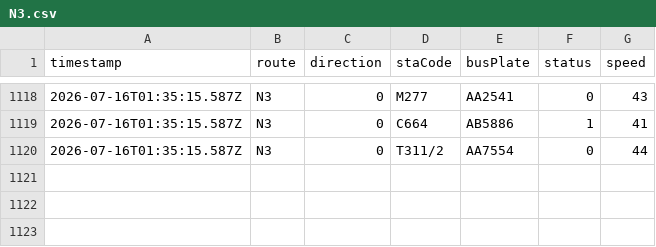
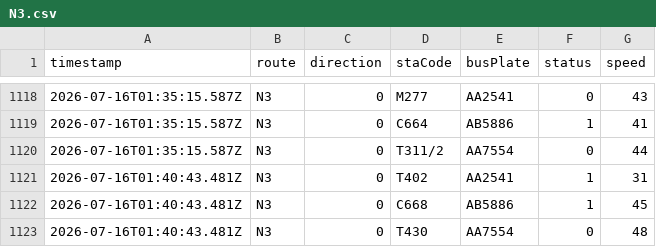
Before and after one commit to ChiHin-Lio/macau-gtfs-data, a CSV file: raw_logs/N3.csv, drawn as a sheet; only a part is shown, gaps mark what is left out.

Commit message:
scraper: update N3.csv via Cloudflare Worker

```diff
--- a/raw_logs/N3.csv
+++ b/raw_logs/N3.csv
@@ -1120 +1120,4 @@ timestamp,route,direction,staCode,busPlate,status,speed
 2026-07-16T01:35:15.587Z,N3,0,T311/2,AA7554,0,44
+2026-07-16T01:40:43.481Z,N3,0,T402,AA2541,1,31
+2026-07-16T01:40:43.481Z,N3,0,C668,AB5886,1,45
+2026-07-16T01:40:43.481Z,N3,0,T430,AA7554,0,48
```
